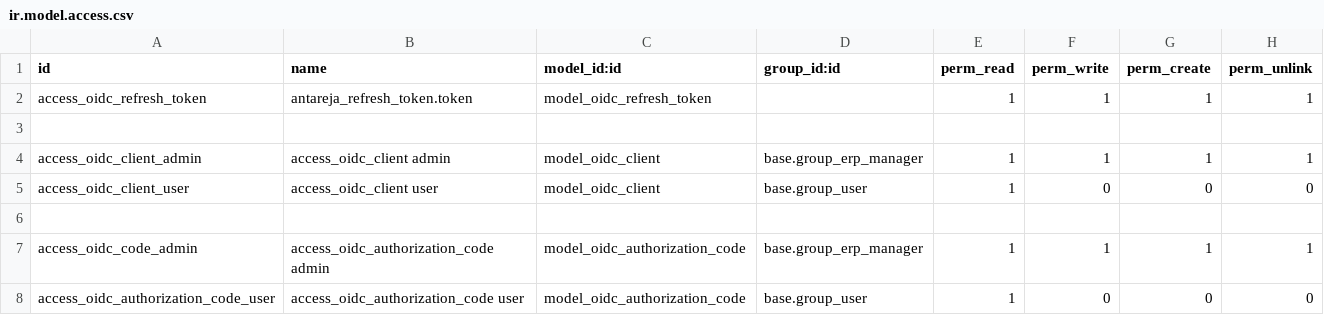
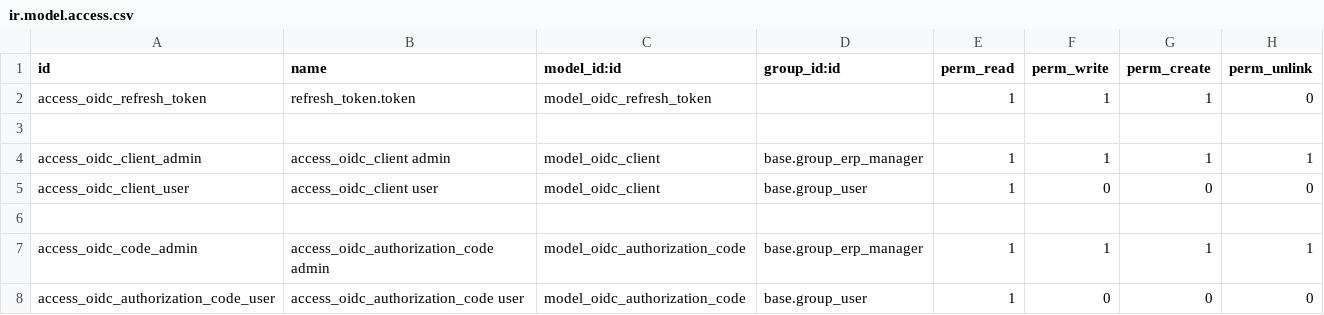
Before and after one commit to agusramdan/addons_oidc, a CSV file: amr_oidc/security/ir.model.access.csv, drawn as a sheet.

Commit message:
amr_oidc 13.0.0.0.1

```diff
--- a/amr_oidc/security/ir.model.access.csv
+++ b/amr_oidc/security/ir.model.access.csv
@@ -1,3 +1,3 @@
 id,name,model_id:id,group_id:id,perm_read,perm_write,perm_create,perm_unlink
-access_oidc_refresh_token,antareja_refresh_token.token,model_oidc_refresh_token,,1,1,1,1
+access_oidc_refresh_token,refresh_token.token,model_oidc_refresh_token,,1,1,1,0
 
```
Also changed, not shown: 15 other files.
